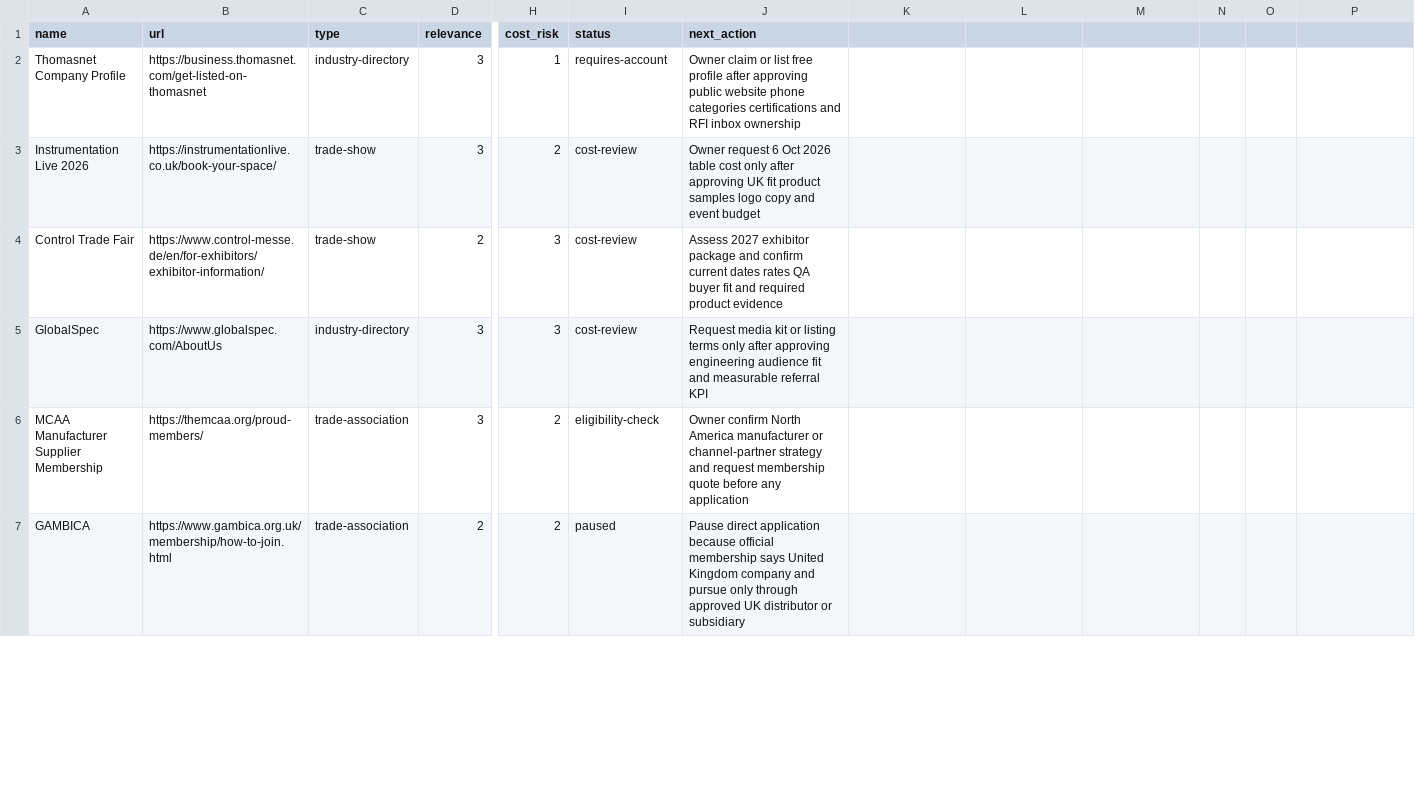
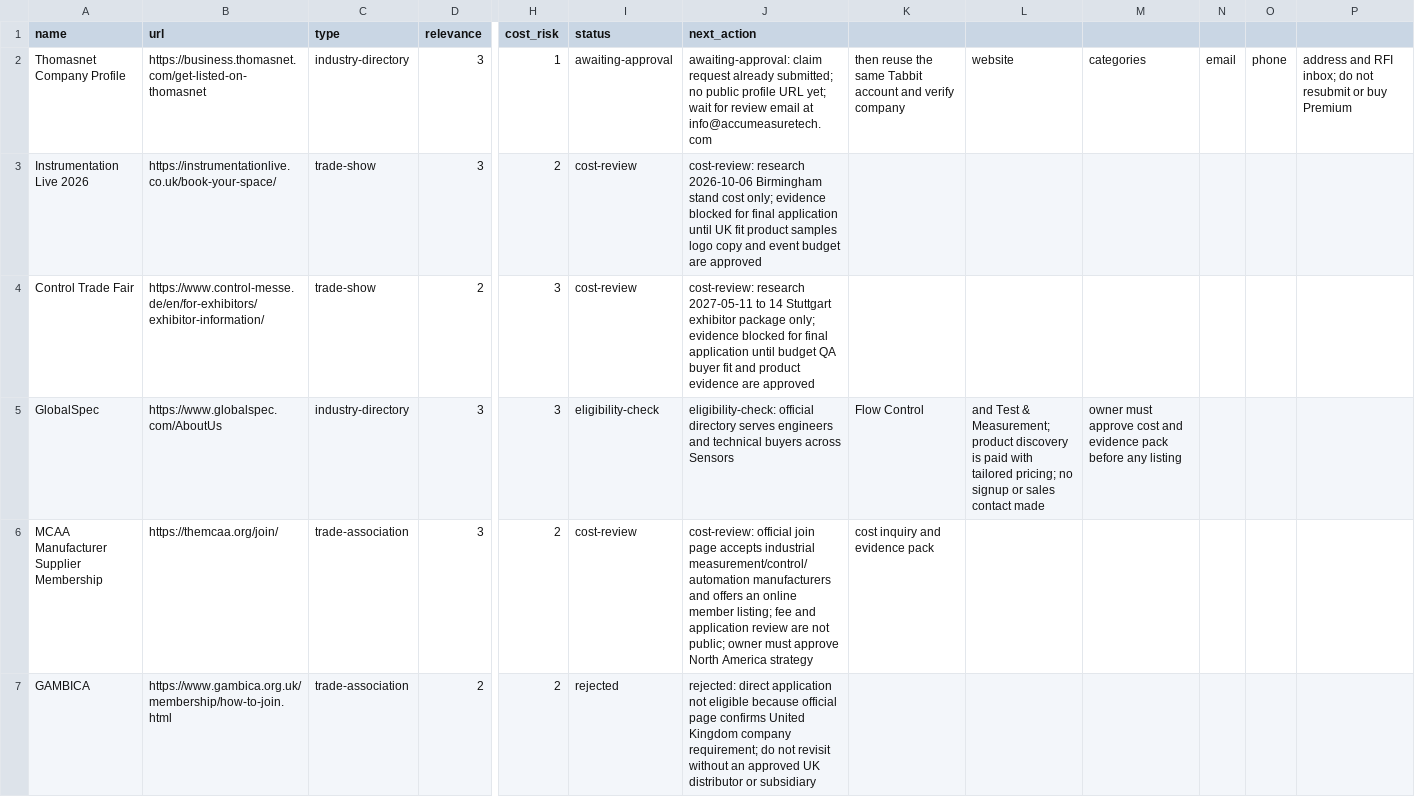
Before and after one commit to tony49279527/AccuMeasure, a CSV file: docs/seo-growth-system/authority-prospects.csv, drawn as a sheet; only a part is shown, gaps mark what is left out; the diff covers the shown part only; the diff names each change by its address in the sheet, - before the commit and + after, or states it on an @@ line.

Commit message:
feat(seo): add authority research and lead capture assets

```diff
--- a/docs/seo-growth-system/authority-prospects.csv
+++ b/docs/seo-growth-system/authority-prospects.csv
-I2 (status): requires-account
+I2 (status): awaiting-approval
-J2 (next_action): Owner claim or list free profile after approving public website phone categories certifications and RFI inbox ownership
+J2 (next_action): awaiting-approval: claim request already submitted; no public profile URL yet; wait for review email at info@accumeasuretech.com
-K2: (empty)
+K2: then reuse the same Tabbit account and verify company
-L2: (empty)
+L2: website
-M2: (empty)
+M2: categories
-N2: (empty)
+N2: email
-O2: (empty)
+O2: phone
-P2: (empty)
+P2: address and RFI inbox; do not resubmit or buy Premium
-J3 (next_action): Owner request 6 Oct 2026 table cost only after approving UK fit product samples logo copy and event budget
+J3 (next_action): cost-review: research 2026-10-06 Birmingham stand cost only; evidence blocked for final application until UK fit product samples logo copy and event budget are approved
-J4 (next_action): Assess 2027 exhibitor package and confirm current dates rates QA buyer fit and required product evidence
+J4 (next_action): cost-review: research 2027-05-11 to 14 Stuttgart exhibitor package only; evidence blocked for final application until budget QA buyer fit and product evidence are approved
-I5 (status): cost-review
+I5 (status): eligibility-check
-J5 (next_action): Request media kit or listing terms only after approving engineering audience fit and measurable referral KPI
+J5 (next_action): eligibility-check: official directory serves engineers and technical buyers across Sensors
-K5: (empty)
+K5: Flow Control
-L5: (empty)
+L5: and Test & Measurement; product discovery is paid with tailored pricing; no signup or sales contact made
-M5: (empty)
+M5: owner must approve cost and evidence pack before any listing
-B6 (url): https://themcaa.org/proud-members/
+B6 (url): https://themcaa.org/join/
-I6 (status): eligibility-check
+I6 (status): cost-review
-J6 (next_action): Owner confirm North America manufacturer or channel-partner strategy and request membership quote before any application
+J6 (next_action): cost-review: official join page accepts industrial measurement/control/automation manufacturers and offers an online member listing; fee and application review are not public; owner must approve North America strategy
-K6: (empty)
+K6: cost inquiry and evidence pack
-I7 (status): paused
+I7 (status): rejected
-J7 (next_action): Pause direct application because official membership says United Kingdom company and pursue only through approved UK…
+J7 (next_action): rejected: direct application not eligible because official page confirms United Kingdom company requirement; do not revisit without an approved UK…
```
Also changed, not shown: 6 added rows and 9 edited cells elsewhere in this file, 48 other files.
